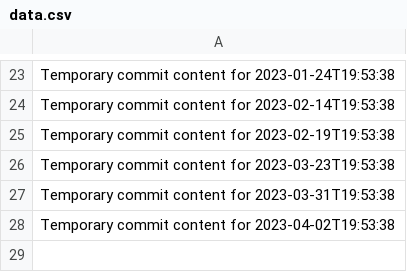
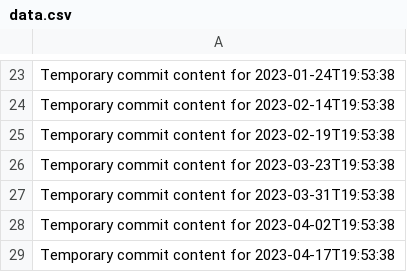
Before and after one commit to fuzzyBear123/hub-463-p, a CSV file: data.csv, drawn as a sheet; only a part is shown, gaps mark what is left out; the diff names each change by its address in the sheet, - before the commit and + after, or states it on an @@ line.

```diff
--- a/data.csv
+++ b/data.csv
+row 29: Temporary commit content for 2023-04-17T19:53:38
```
